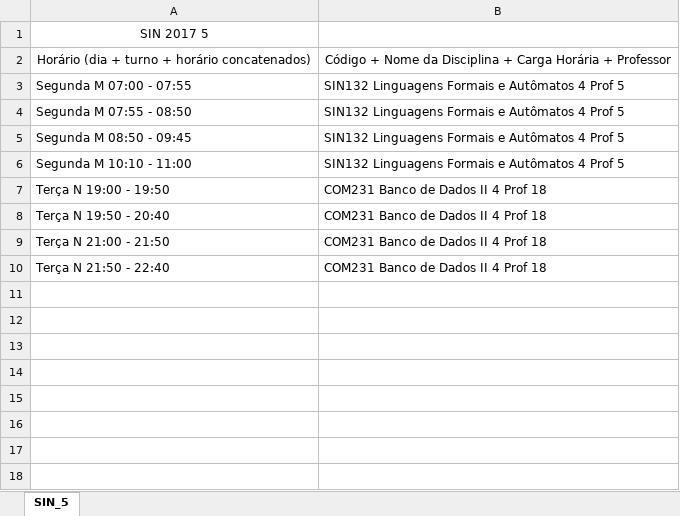
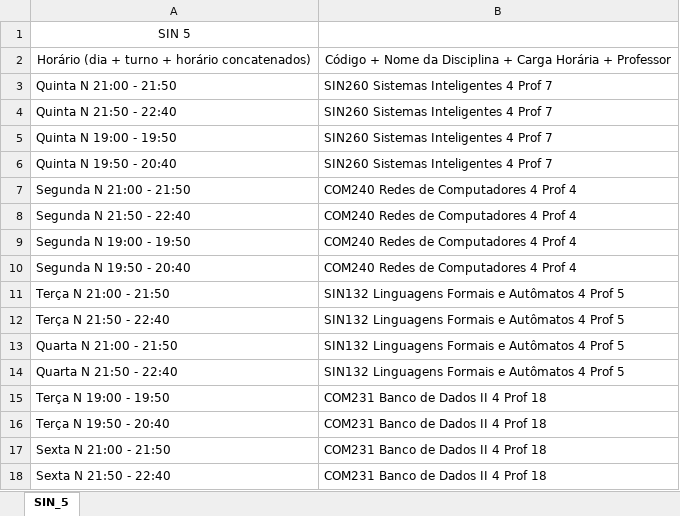
Before and after one commit to PedroNB10/trabalho-grafos-cenario-05, an Excel workbook: vedois/alunos (importar)/SIN_5.xlsx, sheet SIN_5, drawn as a sheet; values as stored, in another font and other column widths than the file's, no borders; addresses are those after the commit; the diff names each change by its address in the sheet, - before the commit and + after, or states it on an @@ line.

```diff
--- a/vedois/alunos (importar)/SIN_5.xlsx (sheet SIN_5)
+++ b/vedois/alunos (importar)/SIN_5.xlsx (sheet SIN_5)
-A1: SIN 2017 5
+A1: SIN 5
+row 3: Quinta N 21:00 - 21:50 | SIN260 Sistemas Inteligentes 4 Prof 7
+row 4: Quinta N 21:50 - 22:40 | SIN260 Sistemas Inteligentes 4 Prof 7
+row 5: Quinta N 19:00 - 19:50 | SIN260 Sistemas Inteligentes 4 Prof 7
+row 6: Quinta N 19:50 - 20:40 | SIN260 Sistemas Inteligentes 4 Prof 7
+row 7: Segunda N 21:00 - 21:50 | COM240 Redes de Computadores 4 Prof 4
+row 8: Segunda N 21:50 - 22:40 | COM240 Redes de Computadores 4 Prof 4
+row 9: Segunda N 19:00 - 19:50 | COM240 Redes de Computadores 4 Prof 4
+row 10: Segunda N 19:50 - 20:40 | COM240 Redes de Computadores 4 Prof 4
-A11: Segunda M 07:00 - 07:55
+A11: Terça N 21:00 - 21:50
-A12: Segunda M 07:55 - 08:50
+A12: Terça N 21:50 - 22:40
-A13: Segunda M 08:50 - 09:45
+A13: Quarta N 21:00 - 21:50
-A14: Segunda M 10:10 - 11:00
+A14: Quarta N 21:50 - 22:40
-A17: Terça N 21:00 - 21:50
+A17: Sexta N 21:00 - 21:50
-A18: Terça N 21:50 - 22:40
+A18: Sexta N 21:50 - 22:40
```
Also changed, not shown: vedois/alunos (importar)/CCO_1.xlsx, vedois/alunos (importar)/CCO_7.xlsx, 55 other files.
